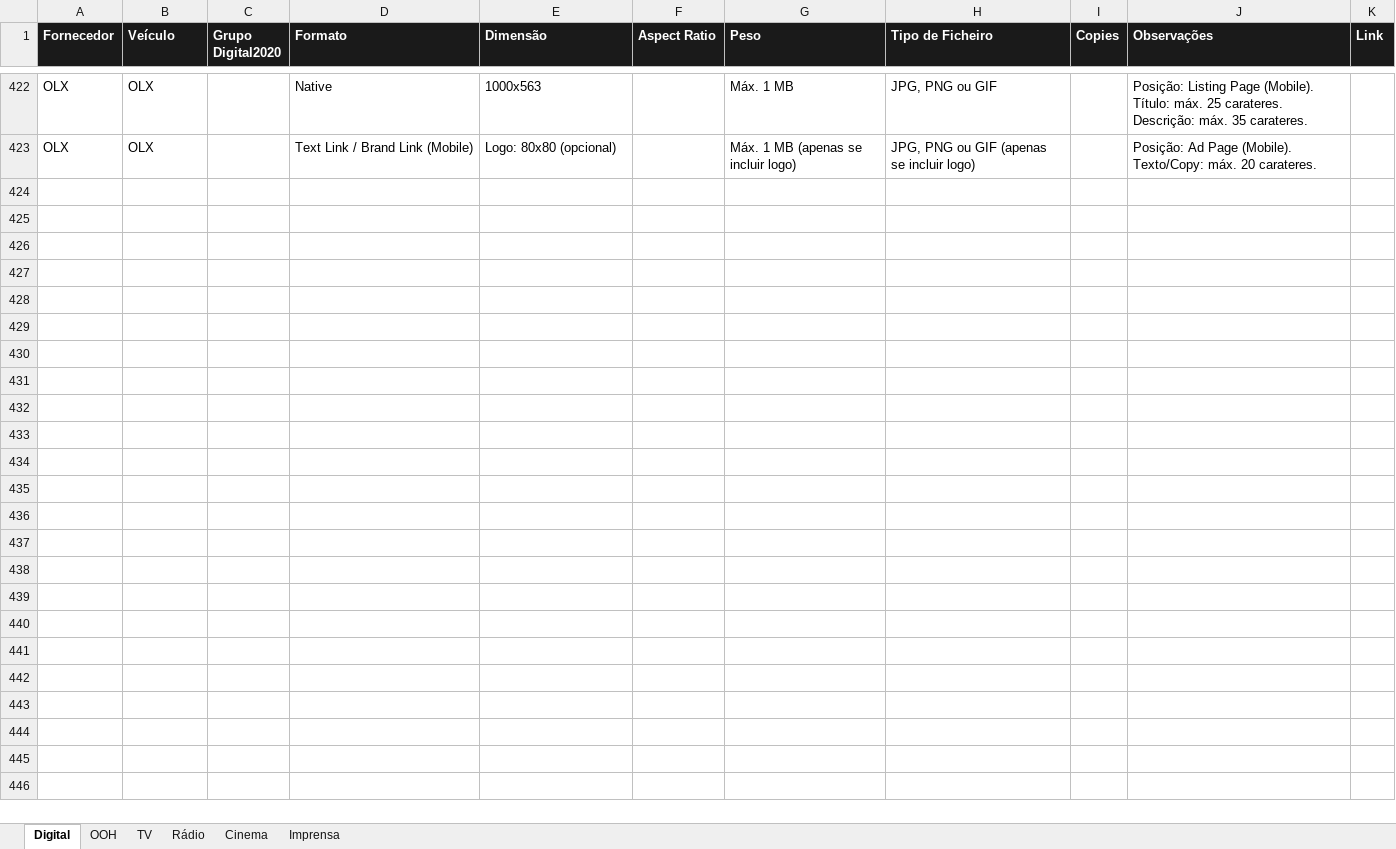
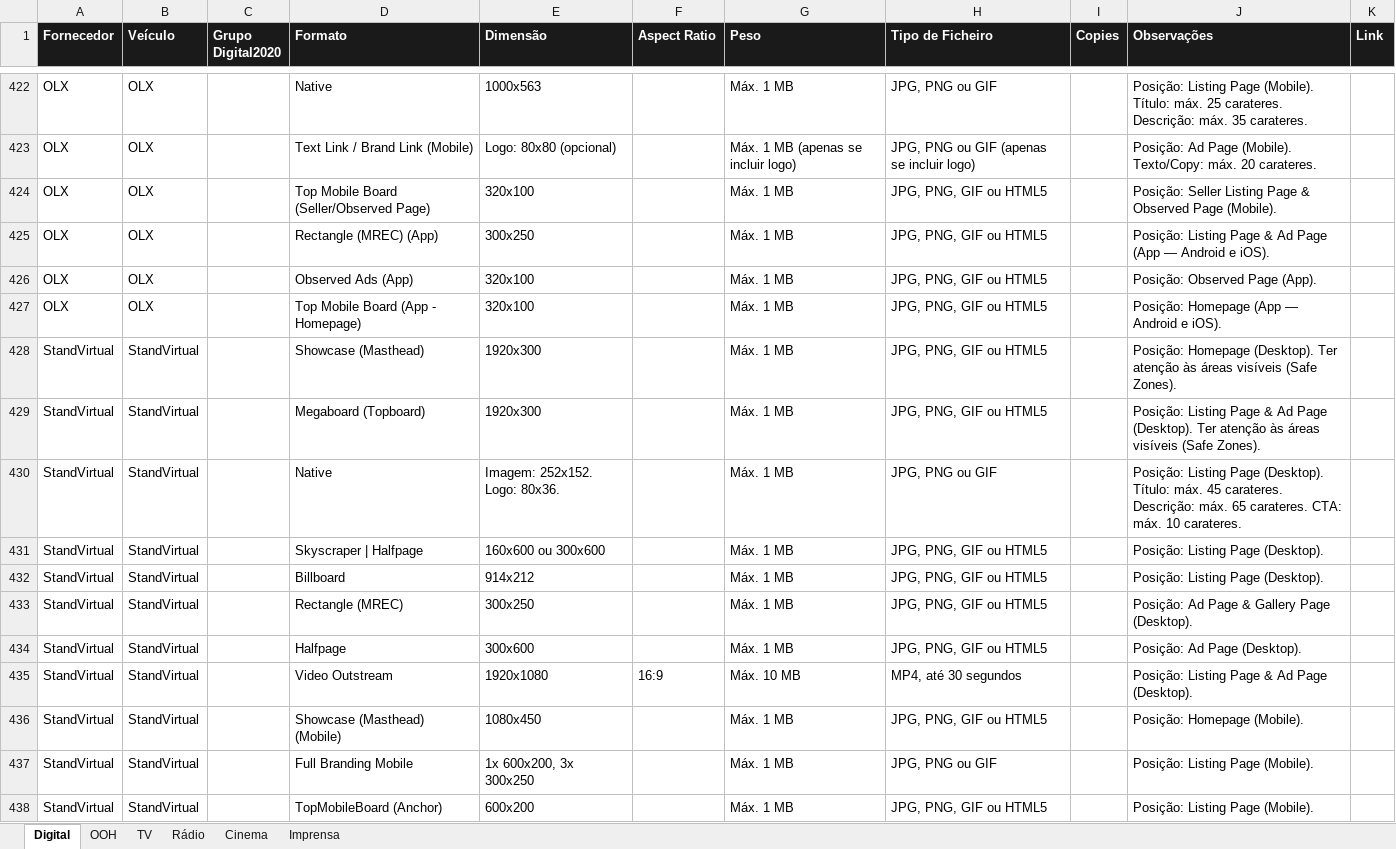
Before and after one commit to claudiarosa00/MS-Builder, an Excel workbook: data/CSBuilder_Base_Formatos.xlsx, sheet Digital, drawn as a sheet; only a part is shown, gaps mark what is left out; values as stored, in another font and other column widths than the file's, no borders; the diff names each change by its address in the sheet, - before the commit and + after, or states it on an @@ line.

```diff
--- a/data/CSBuilder_Base_Formatos.xlsx (sheet Digital)
+++ b/data/CSBuilder_Base_Formatos.xlsx (sheet Digital)
+row 424: OLX | OLX |  | Top Mobile Board (Seller/Observed Page) | 320x100 |  | Máx. 1 MB | JPG, PNG, GIF ou HTML5 |  | Posição: Seller Listing Page & Observed Page (Mobile).
+row 425: OLX | OLX |  | Rectangle (MREC) (App) | 300x250 |  | Máx. 1 MB | JPG, PNG, GIF ou HTML5 |  | Posição: Listing Page & Ad Page (App — Android e iOS).
+row 426: OLX | OLX |  | Observed Ads (App) | 320x100 |  | Máx. 1 MB | JPG, PNG, GIF ou HTML5 |  | Posição: Observed Page (App).
+row 427: OLX | OLX |  | Top Mobile Board (App - Homepage) | 320x100 |  | Máx. 1 MB | JPG, PNG, GIF ou HTML5 |  | Posição: Homepage (App — Android e iOS).
+row 428: StandVirtual | StandVirtual |  | Showcase (Masthead) | 1920x300 |  | Máx. 1 MB | JPG, PNG, GIF ou HTML5 |  | Posição: Homepage (Desktop). Ter atenção às áreas visíveis (Safe Zones).
+row 429: StandVirtual | StandVirtual |  | Megaboard (Topboard) | 1920x300 |  | Máx. 1 MB | JPG, PNG, GIF ou HTML5 |  | Posição: Listing Page & Ad Page (Desktop). Ter atenção às áreas visíveis (Safe Zones).
+row 430: StandVirtual | StandVirtual |  | Native | Imagem: 252x152. Logo: 80x36. |  | Máx. 1 MB | JPG, PNG ou GIF |  | Posição: Listing Page (Desktop). Título: máx. 45 carateres. Descrição: máx. 65 carateres. CTA: máx. 10 carateres.
+row 431: StandVirtual | StandVirtual |  | Skyscraper | Halfpage | 160x600 ou 300x600 |  | Máx. 1 MB | JPG, PNG, GIF ou HTML5 |  | Posição: Listing Page (Desktop).
+row 432: StandVirtual | StandVirtual |  | Billboard | 914x212 |  | Máx. 1 MB | JPG, PNG, GIF ou HTML5 |  | Posição: Listing Page (Desktop).
+row 433: StandVirtual | StandVirtual |  | Rectangle (MREC) | 300x250 |  | Máx. 1 MB | JPG, PNG, GIF ou HTML5 |  | Posição: Ad Page & Gallery Page (Desktop).
+row 434: StandVirtual | StandVirtual |  | Halfpage | 300x600 |  | Máx. 1 MB | JPG, PNG, GIF ou HTML5 |  | Posição: Ad Page (Desktop).
+row 435: StandVirtual | StandVirtual |  | Video Outstream | 1920x1080 | 16:9 | Máx. 10 MB | MP4, até 30 segundos |  | Posição: Listing Page & Ad Page (Desktop).
+row 436: StandVirtual | StandVirtual |  | Showcase (Masthead) (Mobile) | 1080x450 |  | Máx. 1 MB | JPG, PNG, GIF ou HTML5 |  | Posição: Homepage (Mobile).
+row 437: StandVirtual | StandVirtual |  | Full Branding Mobile | 1x 600x200, 3x 300x250 |  | Máx. 1 MB | JPG, PNG ou GIF |  | Posição: Listing Page (Mobile).
+row 438: StandVirtual | StandVirtual |  | TopMobileBoard (Anchor) | 600x200 |  | Máx. 1 MB | JPG, PNG, GIF ou HTML5 |  | Posição: Listing Page (Mobile).
```
Also changed, not shown: data/base-formatos.xlsx.
